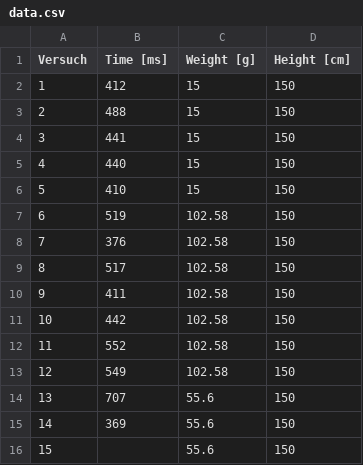
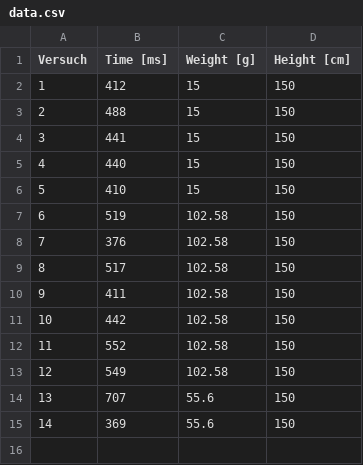
Before and after one commit to quiode/Schwerpunktfachwoche, a CSV file: data/data.csv, drawn as a sheet; the diff names each change by its address in the sheet, - before the commit and + after, or states it on an @@ line.

Commit message:
Update data.csv

```diff
--- a/data/data.csv
+++ b/data/data.csv
-row 16: 15 |  | 55.6 | 150
```
